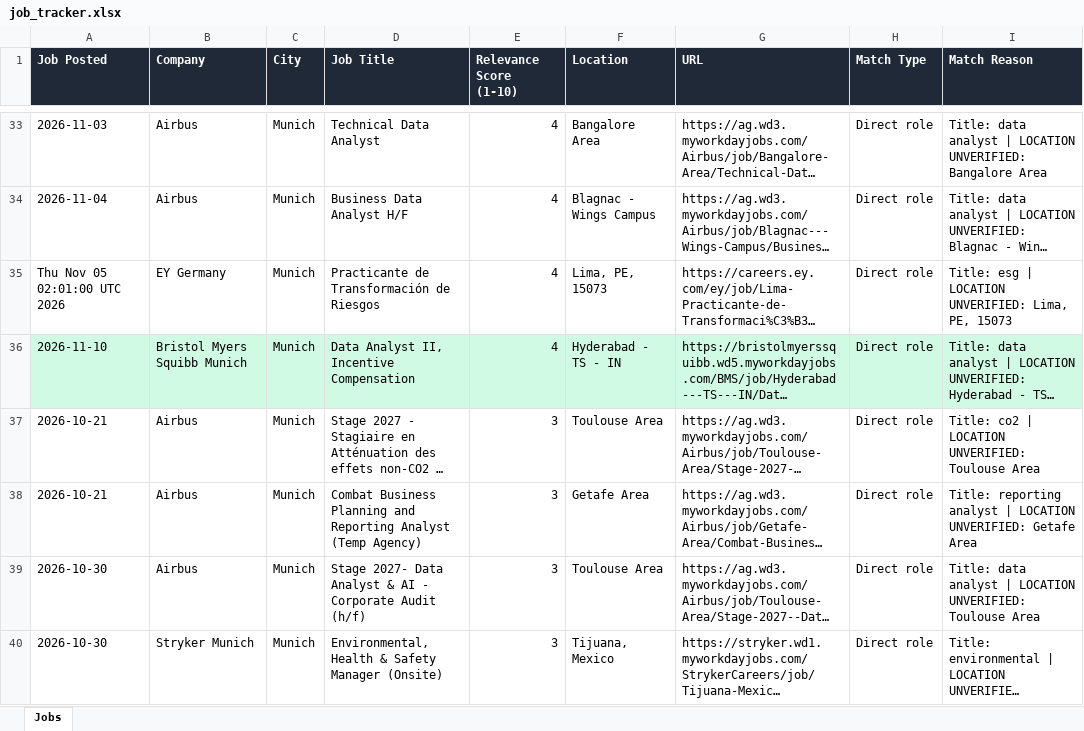
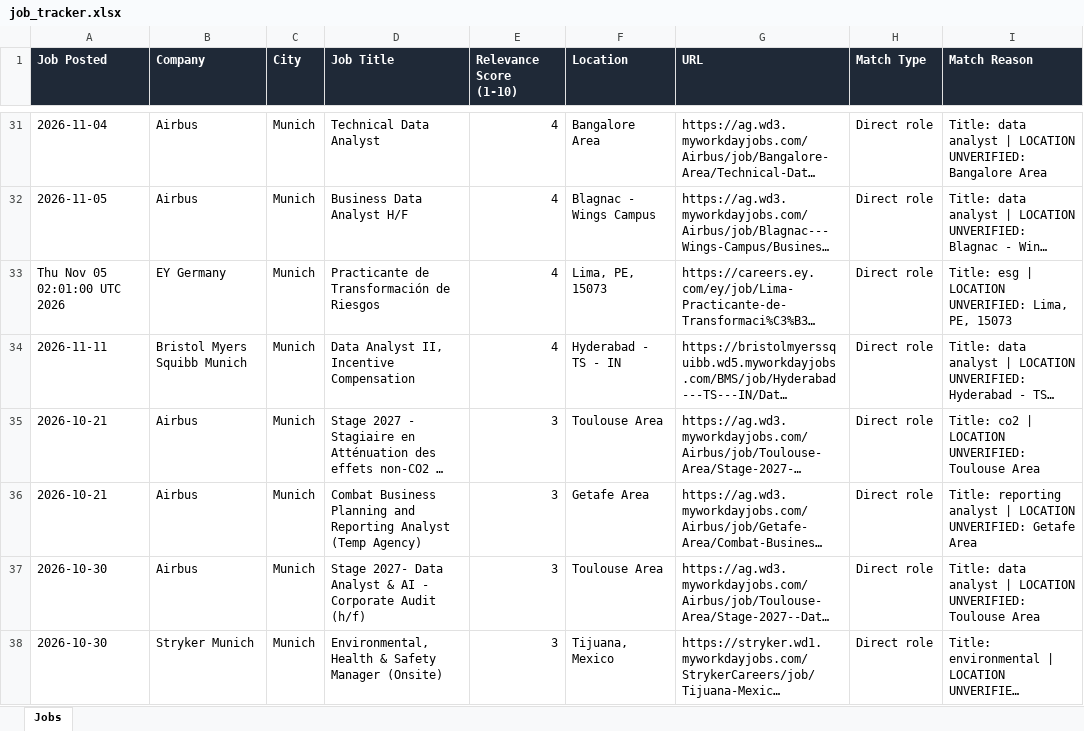
Before and after one commit to ifeellikeadev/Sustainabilityyy, an Excel workbook: data/job_tracker.xlsx, sheet Jobs, drawn as a sheet; only a part is shown, gaps mark what is left out; long unchanged cells end in …; values as stored, in another font and other column widths than the file's, no borders; addresses are those after the commit; the diff covers the shown part only; the diff names each change by its address in the sheet, - before the commit and + after, or states it on an @@ line.

```diff
--- a/data/job_tracker.xlsx (sheet Jobs)
+++ b/data/job_tracker.xlsx (sheet Jobs)
-A31 (Job Posted): 2026-11-03
+A31 (Job Posted): 2026-11-04
-A32 (Job Posted): 2026-11-04
+A32 (Job Posted): 2026-11-05
-A34 (Job Posted): 2026-11-10
+A34 (Job Posted): 2026-11-11
-A34:I34 fill: #D1FAE5
+A34:I34 fill: none
```
Also changed, not shown: 3 removed rows, 18 edited cells and cell formats elsewhere in this sheet, 4 other files.
